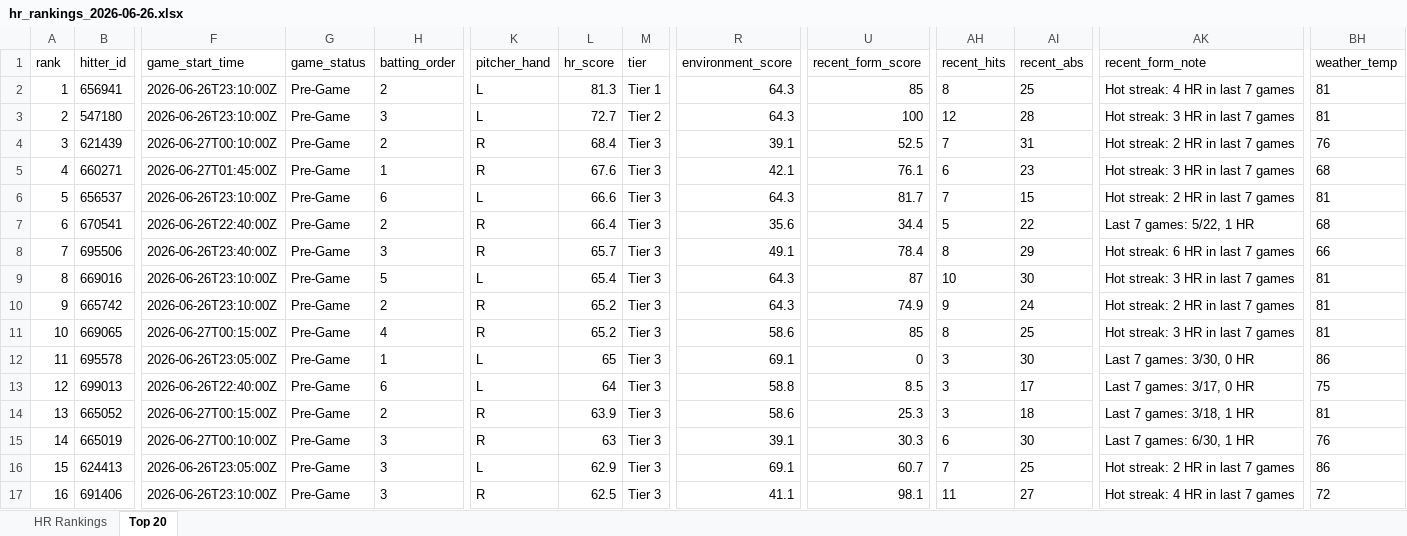
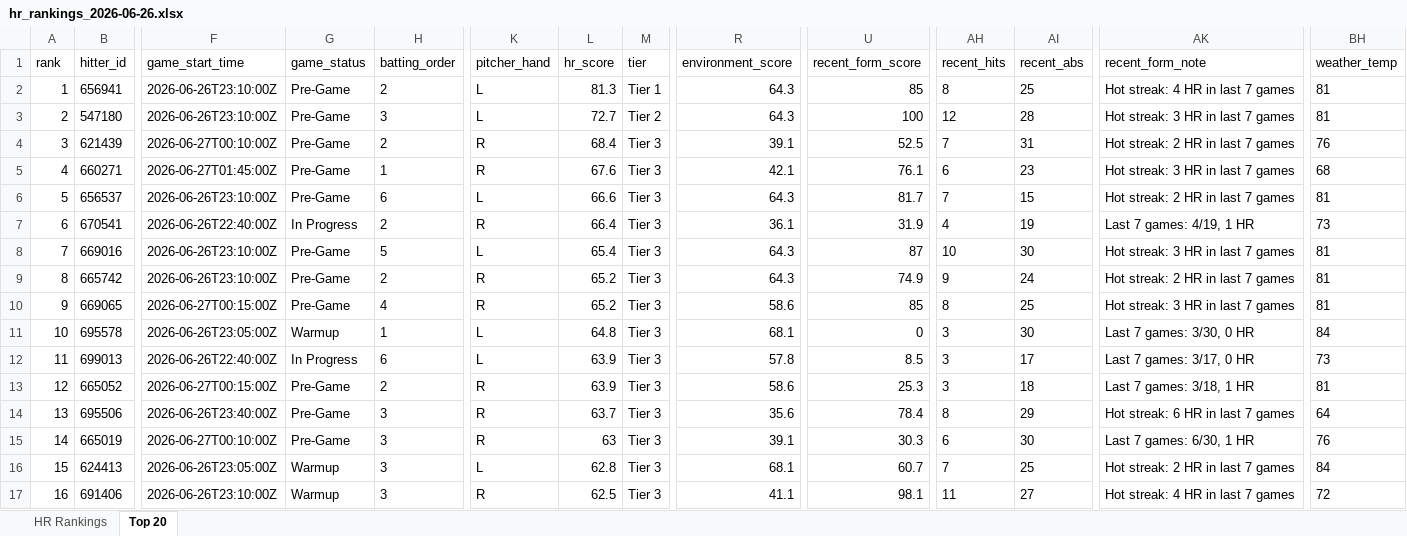
Before and after one commit to etbell28/hitter-tool, an Excel workbook: outputs/daily/hr_rankings_2026-06-26.xlsx, sheet Top 20, drawn as a sheet; only a part is shown, gaps mark what is left out; values as stored, in another font and other column widths than the file's, no borders; removed rows and columns are numbered as before the commit, all else as after; rows hold the shown columns only; the diff covers the shown part only; the diff names each change by its address in the sheet, - before the commit and + after, or states it on an @@ line.

```diff
--- a/outputs/daily/hr_rankings_2026-06-26.xlsx (sheet Top 20)
+++ b/outputs/daily/hr_rankings_2026-06-26.xlsx (sheet Top 20)
-G7 (game_status): Pre-Game
+G7 (game_status): In Progress
-R7 (environment_score): 35.6
+R7 (environment_score): 36.1
-U7 (recent_form_score): 34.4
+U7 (recent_form_score): 31.9
-AH7 (recent_hits): 5
+AH7 (recent_hits): 4
-AI7 (recent_abs): 22
+AI7 (recent_abs): 19
-AK7 (recent_form_note): Last 7 games: 5/22, 1 HR
+AK7 (recent_form_note): Last 7 games: 4/19, 1 HR
-BH7 (weather_temp): 68
+BH7 (weather_temp): 73
-row 8: 7 | 695506 | 2026-06-26T23:40:00Z | Pre-Game | 3 | R | 65.7 | Tier 3 | 49.1 | 78.4 | 8 | 29 | Hot streak: 6 HR in last 7 games | 66
-A8 (rank): 8
+A8 (rank): 7
-A9 (rank): 9
+A9 (rank): 8
-A10 (rank): 10
+A10 (rank): 9
-A11 (rank): 11
+A11 (rank): 10
-G11 (game_status): Pre-Game
+G11 (game_status): Warmup
-L11 (hr_score): 65
+L11 (hr_score): 64.8
-R11 (environment_score): 69.1
+R11 (environment_score): 68.1
-BH11 (weather_temp): 86
+BH11 (weather_temp): 84
-A12 (rank): 12
+A12 (rank): 11
-G12 (game_status): Pre-Game
+G12 (game_status): In Progress
-L12 (hr_score): 64
+L12 (hr_score): 63.9
-R12 (environment_score): 58.8
+R12 (environment_score): 57.8
-BH12 (weather_temp): 75
+BH12 (weather_temp): 73
-A13 (rank): 13
+A13 (rank): 12
+row 14: 13 | 695506 | 2026-06-26T23:40:00Z | Pre-Game | 3 | R | 63.7 | Tier 3 | 35.6 | 78.4 | 8 | 29 | Hot streak: 6 HR in last 7 games | 64
-G16:G17 (game_status): Pre-Game
+G16:G17 (game_status): Warmup
-L16 (hr_score): 62.9
+L16 (hr_score): 62.8
-R16 (environment_score): 69.1
+R16 (environment_score): 68.1
-BH16 (weather_temp): 86
+BH16 (weather_temp): 84
```
Also changed, not shown: 128 edited cells elsewhere in this sheet, sheet HR Rankings, outputs/daily/hr_rankings_2026-06-26_full.xlsx, outputs/hr_rankings.xlsx, 11 other files.
